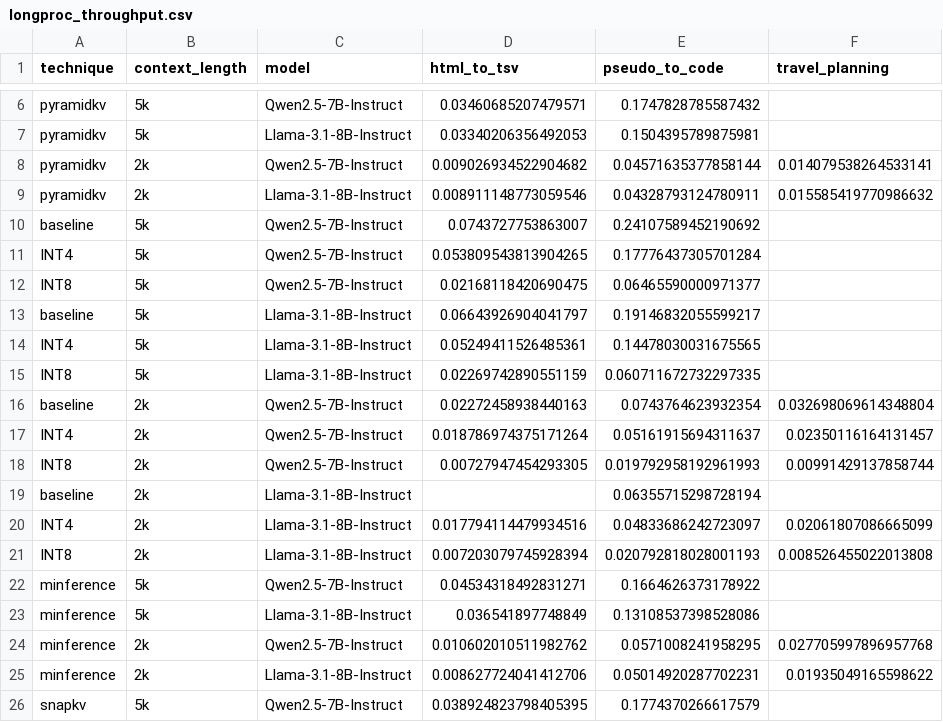
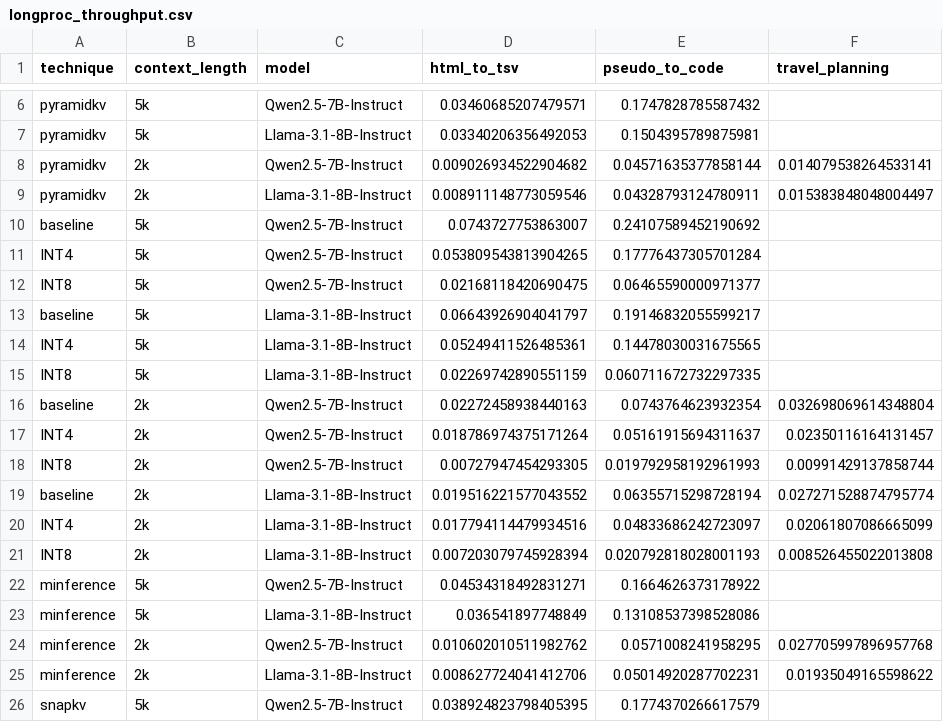
Before and after one commit to joie-zhang/HELMET, a CSV file: results/longproc_results/longproc_throughput.csv, drawn as a sheet; only a part is shown, gaps mark what is left out.

```diff
--- a/results/longproc_results/longproc_throughput.csv
+++ b/results/longproc_results/longproc_throughput.csv
@@ -8,3 +8,3 @@ pyramidkv,5k,Llama-3.1-8B-Instruct,0.03340206356492053,0.1504395789875981,
 pyramidkv,2k,Qwen2.5-7B-Instruct,0.009026934522904682,0.04571635377858144,0.014079538264533141
-pyramidkv,2k,Llama-3.1-8B-Instruct,0.008911148773059546,0.04328793124780911,0.015585419770986632
+pyramidkv,2k,Llama-3.1-8B-Instruct,0.008911148773059546,0.04328793124780911,0.015383848048004497
 baseline,5k,Qwen2.5-7B-Instruct,0.0743727753863007,0.24107589452190692,
@@ -18,3 +18,3 @@ INT4,2k,Qwen2.5-7B-Instruct,0.018786974375171264,0.05161915694311637,0.023501161
 INT8,2k,Qwen2.5-7B-Instruct,0.00727947454293305,0.019792958192961993,0.00991429137858744
-baseline,2k,Llama-3.1-8B-Instruct,,0.06355715298728194,
+baseline,2k,Llama-3.1-8B-Instruct,0.019516221577043552,0.06355715298728194,0.027271528874795774
 INT4,2k,Llama-3.1-8B-Instruct,0.017794114479934516,0.04833686242723097,0.02061807086665099
```
Also changed, not shown: results/longproc_results/longproc_memory_usage.csv, results/longproc_results/longproc_performance.csv, 5 other files.
